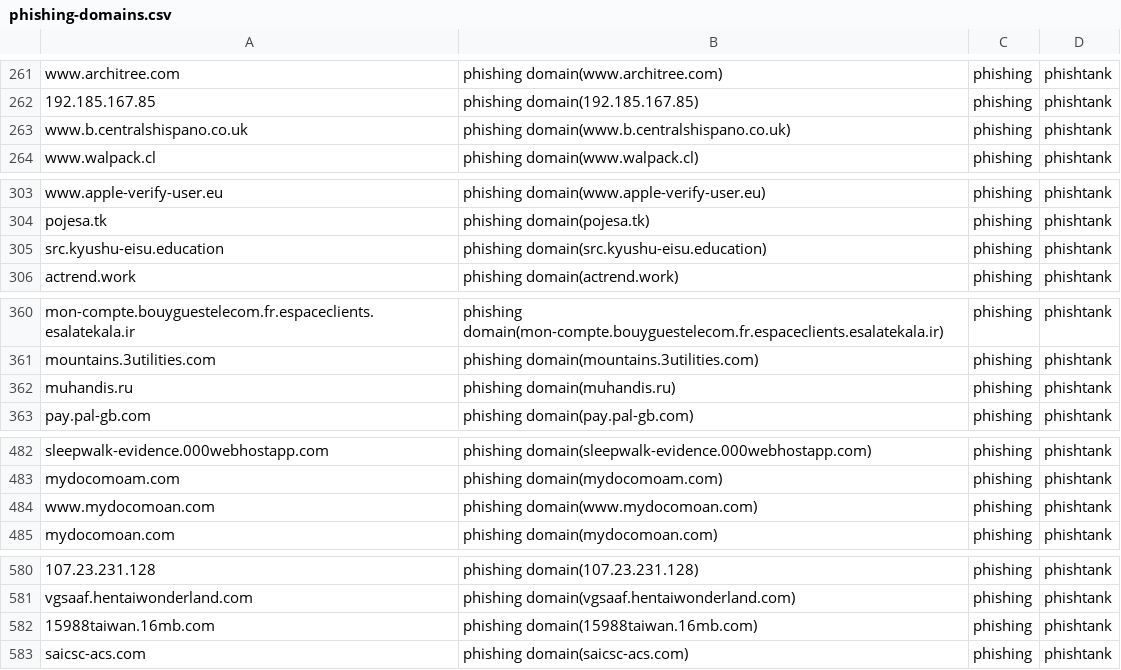
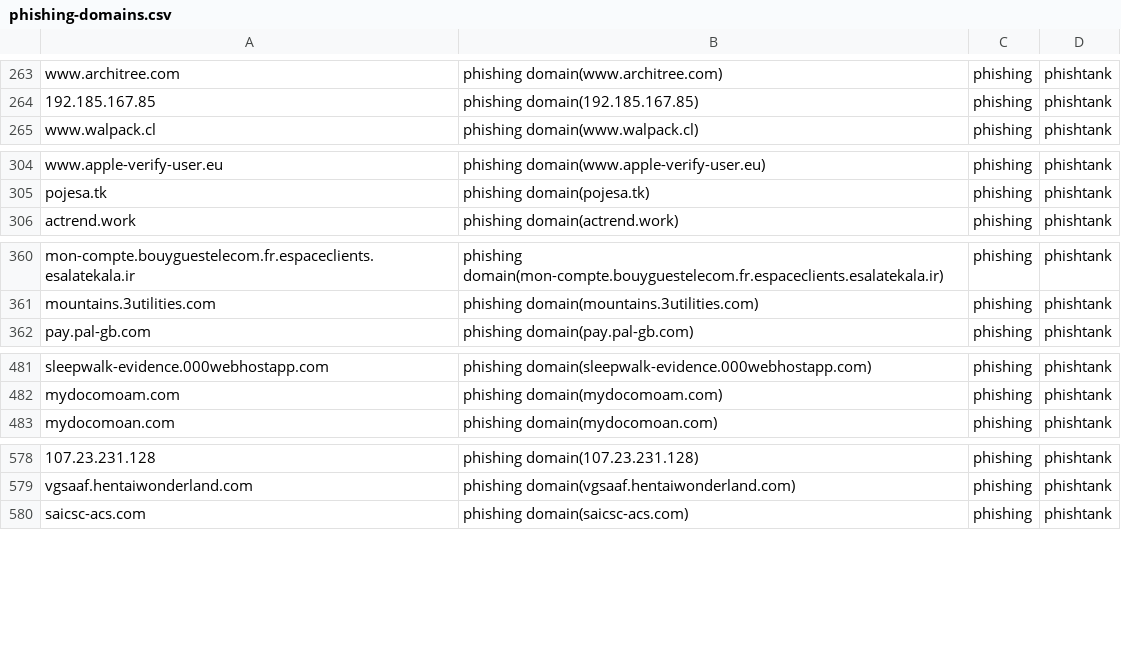
Before and after one commit to sinjukukawataro/20180511, a CSV file: phishing-domains.csv, drawn as a sheet; only a part is shown, gaps mark what is left out; removed rows and columns are numbered as before the commit, all else as after; the diff covers the shown part only; the diff names each change by its address in the sheet, - before the commit and + after, or states it on an @@ line.

```diff
--- a/phishing-domains.csv
+++ b/phishing-domains.csv
-row 263: www.b.centralshispano.co.uk | phishing domain(www.b.centralshispano.co.uk) | phishing | phishtank
-row 305: src.kyushu-eisu.education | phishing domain(src.kyushu-eisu.education) | phishing | phishtank
-row 362: muhandis.ru | phishing domain(muhandis.ru) | phishing | phishtank
-row 484: www.mydocomoan.com | phishing domain(www.mydocomoan.com) | phishing | phishtank
-row 582: 15988taiwan.16mb.com | phishing domain(15988taiwan.16mb.com) | phishing | phishtank
```
Also changed, not shown: 7 added rows, 20 removed rows and 8 moved rows elsewhere in this file.
